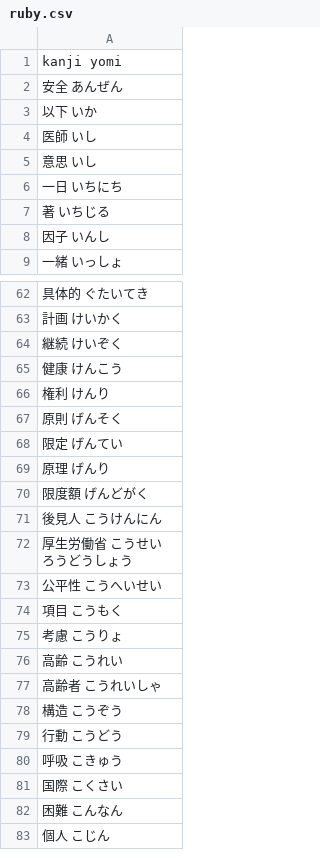
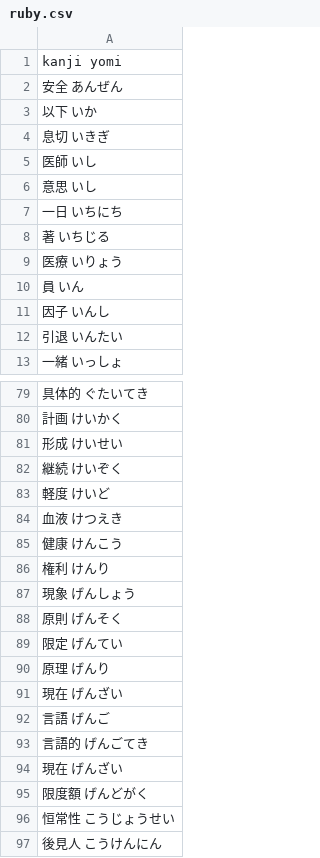
Before and after one commit to intl-society-for-kaigo-research/kakomon, a CSV file: ruby.csv, drawn as a sheet; only a part is shown, gaps mark what is left out; the shorter side is filled out with more unchanged rows; the diff covers the shown part only.

```diff
--- a/ruby.csv
+++ b/ruby.csv
@@ -3,2 +3,3 @@ kanji yomi
 以下  いか
+息切  いきぎ
 医師  いし
@@ -7,2 +8,5 @@ kanji yomi
 著  いちじる
+医療  いりょう
+員  いん
 因子  いんし
+引退  いんたい
@@ -63,5 +80,9 @@ kanji yomi
 計画	けいかく
+形成  けいせい
 継続  けいぞく
+軽度  けいど
+血液  けつえき
 健康  けんこう
 権利  けんり
+現象  げんしょう
 原則  げんそく
@@ -69,3 +90,8 @@ kanji yomi
 原理  げんり
+現在  げんざい
+言語  げんご
+言語的  げんごてき
+現在  げんざい
 限度額  げんどがく
+恒常性  こうじょうせい
 後見人  こうけんにん
```
Also changed, not shown: 72 added rows and 3 edited cells elsewhere in this file.
